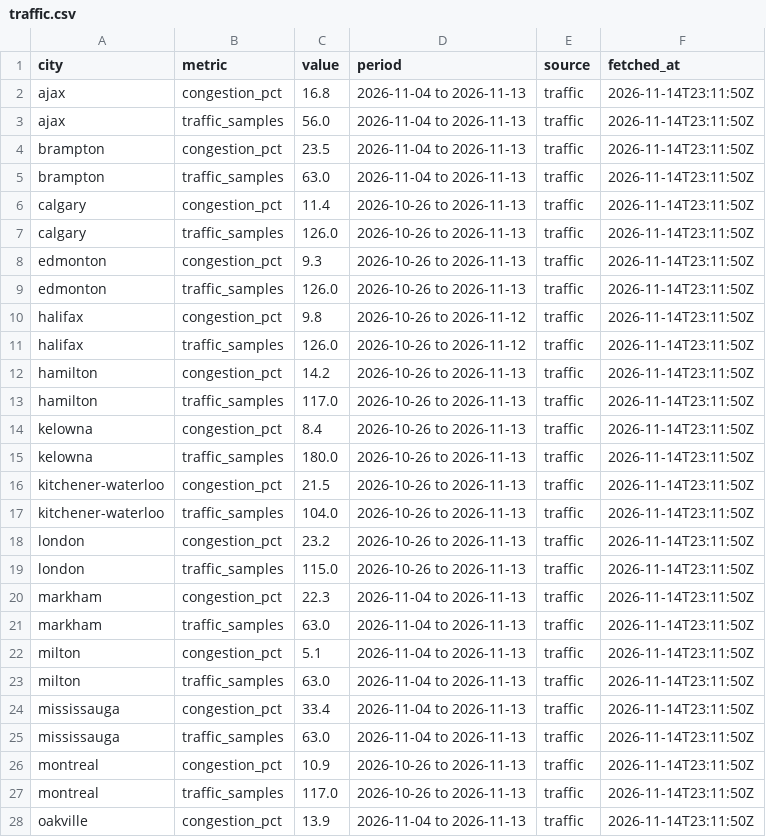
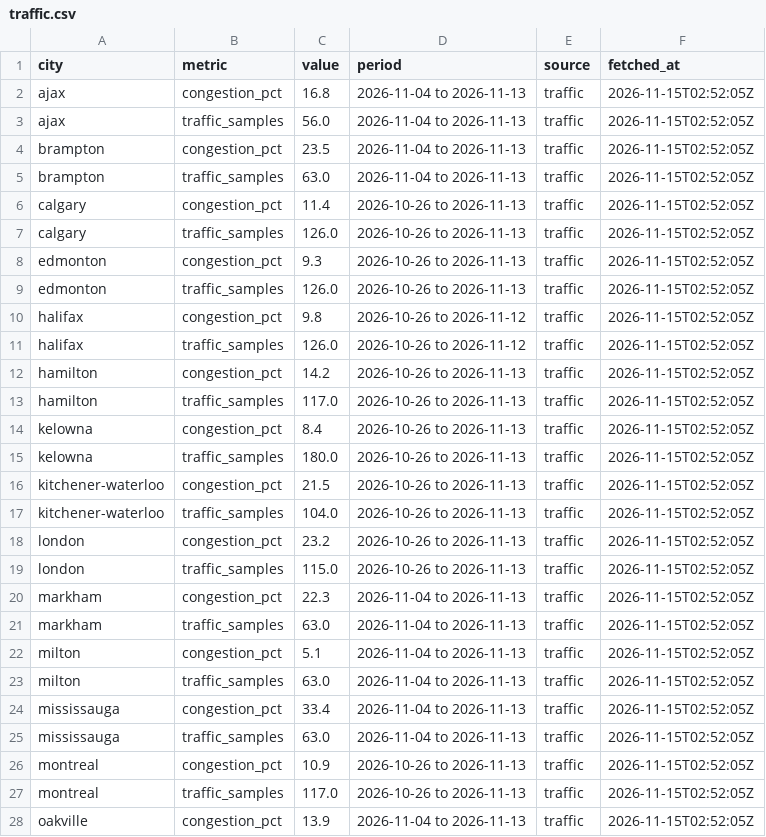
Before and after one commit to imran-ahmed377/city_rank_ai, a CSV file: data/metrics/traffic.csv, drawn as a sheet; only a part is shown; the diff covers the shown part only.

```diff
--- a/data/metrics/traffic.csv
+++ b/data/metrics/traffic.csv
@@ -1,28 +1,28 @@
 city,metric,value,period,source,fetched_at
-ajax,congestion_pct,16.8,2026-11-04 to 2026-11-13,traffic,2026-11-14T23:11:50Z
-ajax,traffic_samples,56.0,2026-11-04 to 2026-11-13,traffic,2026-11-14T23:11:50Z
-brampton,congestion_pct,23.5,2026-11-04 to 2026-11-13,traffic,2026-11-14T23:11:50Z
-brampton,traffic_samples,63.0,2026-11-04 to 2026-11-13,traffic,2026-11-14T23:11:50Z
-calgary,congestion_pct,11.4,2026-10-26 to 2026-11-13,traffic,2026-11-14T23:11:50Z
-calgary,traffic_samples,126.0,2026-10-26 to 2026-11-13,traffic,2026-11-14T23:11:50Z
-edmonton,congestion_pct,9.3,2026-10-26 to 2026-11-13,traffic,2026-11-14T23:11:50Z
-edmonton,traffic_samples,126.0,2026-10-26 to 2026-11-13,traffic,2026-11-14T23:11:50Z
-halifax,congestion_pct,9.8,2026-10-26 to 2026-11-12,traffic,2026-11-14T23:11:50Z
-halifax,traffic_samples,126.0,2026-10-26 to 2026-11-12,traffic,2026-11-14T23:11:50Z
-hamilton,congestion_pct,14.2,2026-10-26 to 2026-11-13,traffic,2026-11-14T23:11:50Z
-hamilton,traffic_samples,117.0,2026-10-26 to 2026-11-13,traffic,2026-11-14T23:11:50Z
-kelowna,congestion_pct,8.4,2026-10-26 to 2026-11-13,traffic,2026-11-14T23:11:50Z
-kelowna,traffic_samples,180.0,2026-10-26 to 2026-11-13,traffic,2026-11-14T23:11:50Z
-kitchener-waterloo,congestion_pct,21.5,2026-10-26 to 2026-11-13,traffic,2026-11-14T23:11:50Z
-kitchener-waterloo,traffic_samples,104.0,2026-10-26 to 2026-11-13,traffic,2026-11-14T23:11:50Z
-london,congestion_pct,23.2,2026-10-26 to 2026-11-13,traffic,2026-11-14T23:11:50Z
-london,traffic_samples,115.0,2026-10-26 to 2026-11-13,traffic,2026-11-14T23:11:50Z
-markham,congestion_pct,22.3,2026-11-04 to 2026-11-13,traffic,2026-11-14T23:11:50Z
-markham,traffic_samples,63.0,2026-11-04 to 2026-11-13,traffic,2026-11-14T23:11:50Z
-milton,congestion_pct,5.1,2026-11-04 to 2026-11-13,traffic,2026-11-14T23:11:50Z
-milton,traffic_samples,63.0,2026-11-04 to 2026-11-13,traffic,2026-11-14T23:11:50Z
-mississauga,congestion_pct,33.4,2026-11-04 to 2026-11-13,traffic,2026-11-14T23:11:50Z
-mississauga,traffic_samples,63.0,2026-11-04 to 2026-11-13,traffic,2026-11-14T23:11:50Z
-montreal,congestion_pct,10.9,2026-10-26 to 2026-11-13,traffic,2026-11-14T23:11:50Z
-montreal,traffic_samples,117.0,2026-10-26 to 2026-11-13,traffic,2026-11-14T23:11:50Z
-oakville,congestion_pct,13.9,2026-11-04 to 2026-11-13,traffic,2026-11-14T23:11:50Z
+ajax,congestion_pct,16.8,2026-11-04 to 2026-11-13,traffic,2026-11-15T02:52:05Z
+ajax,traffic_samples,56.0,2026-11-04 to 2026-11-13,traffic,2026-11-15T02:52:05Z
+brampton,congestion_pct,23.5,2026-11-04 to 2026-11-13,traffic,2026-11-15T02:52:05Z
+brampton,traffic_samples,63.0,2026-11-04 to 2026-11-13,traffic,2026-11-15T02:52:05Z
+calgary,congestion_pct,11.4,2026-10-26 to 2026-11-13,traffic,2026-11-15T02:52:05Z
+calgary,traffic_samples,126.0,2026-10-26 to 2026-11-13,traffic,2026-11-15T02:52:05Z
+edmonton,congestion_pct,9.3,2026-10-26 to 2026-11-13,traffic,2026-11-15T02:52:05Z
+edmonton,traffic_samples,126.0,2026-10-26 to 2026-11-13,traffic,2026-11-15T02:52:05Z
+halifax,congestion_pct,9.8,2026-10-26 to 2026-11-12,traffic,2026-11-15T02:52:05Z
+halifax,traffic_samples,126.0,2026-10-26 to 2026-11-12,traffic,2026-11-15T02:52:05Z
+hamilton,congestion_pct,14.2,2026-10-26 to 2026-11-13,traffic,2026-11-15T02:52:05Z
+hamilton,traffic_samples,117.0,2026-10-26 to 2026-11-13,traffic,2026-11-15T02:52:05Z
+kelowna,congestion_pct,8.4,2026-10-26 to 2026-11-13,traffic,2026-11-15T02:52:05Z
+kelowna,traffic_samples,180.0,2026-10-26 to 2026-11-13,traffic,2026-11-15T02:52:05Z
+kitchener-waterloo,congestion_pct,21.5,2026-10-26 to 2026-11-13,traffic,2026-11-15T02:52:05Z
+kitchener-waterloo,traffic_samples,104.0,2026-10-26 to 2026-11-13,traffic,2026-11-15T02:52:05Z
+london,congestion_pct,23.2,2026-10-26 to 2026-11-13,traffic,2026-11-15T02:52:05Z
+london,traffic_samples,115.0,2026-10-26 to 2026-11-13,traffic,2026-11-15T02:52:05Z
+markham,congestion_pct,22.3,2026-11-04 to 2026-11-13,traffic,2026-11-15T02:52:05Z
+markham,traffic_samples,63.0,2026-11-04 to 2026-11-13,traffic,2026-11-15T02:52:05Z
+milton,congestion_pct,5.1,2026-11-04 to 2026-11-13,traffic,2026-11-15T02:52:05Z
+milton,traffic_samples,63.0,2026-11-04 to 2026-11-13,traffic,2026-11-15T02:52:05Z
+mississauga,congestion_pct,33.4,2026-11-04 to 2026-11-13,traffic,2026-11-15T02:52:05Z
+mississauga,traffic_samples,63.0,2026-11-04 to 2026-11-13,traffic,2026-11-15T02:52:05Z
+montreal,congestion_pct,10.9,2026-10-26 to 2026-11-13,traffic,2026-11-15T02:52:05Z
+montreal,traffic_samples,117.0,2026-10-26 to 2026-11-13,traffic,2026-11-15T02:52:05Z
+oakville,congestion_pct,13.9,2026-11-04 to 2026-11-13,traffic,2026-11-15T02:52:05Z
```
Also changed, not shown: 31 edited cells elsewhere in this file, data/history/rankings.csv, data/history/weather_observations.csv, 3 other files.
